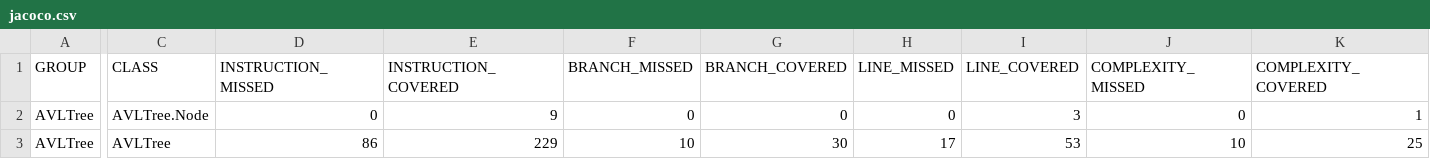
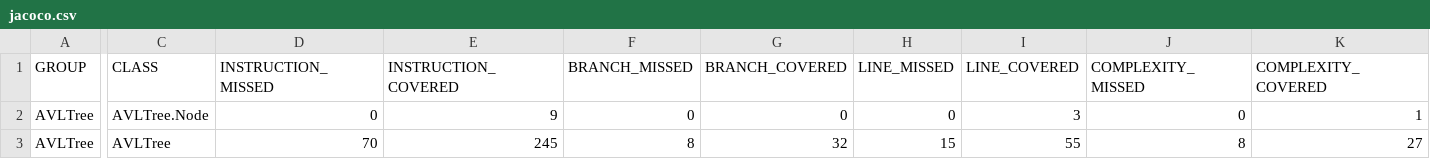
Before and after one commit to RajathP95/AVLTree, a CSV file: target/site/jacoco/jacoco.csv, drawn as a sheet; only a part is shown, gaps mark what is left out; the diff names each change by its address in the sheet, - before the commit and + after, or states it on an @@ line.

```diff
--- a/target/site/jacoco/jacoco.csv
+++ b/target/site/jacoco/jacoco.csv
-D3 (INSTRUCTION_MISSED): 86
+D3 (INSTRUCTION_MISSED): 70
-E3 (INSTRUCTION_COVERED): 229
+E3 (INSTRUCTION_COVERED): 245
-F3 (BRANCH_MISSED): 10
+F3 (BRANCH_MISSED): 8
-G3 (BRANCH_COVERED): 30
+G3 (BRANCH_COVERED): 32
-H3 (LINE_MISSED): 17
+H3 (LINE_MISSED): 15
-I3 (LINE_COVERED): 53
+I3 (LINE_COVERED): 55
-J3 (COMPLEXITY_MISSED): 10
+J3 (COMPLEXITY_MISSED): 8
-K3 (COMPLEXITY_COVERED): 25
+K3 (COMPLEXITY_COVERED): 27
```
Also changed, not shown: 15 other files.
